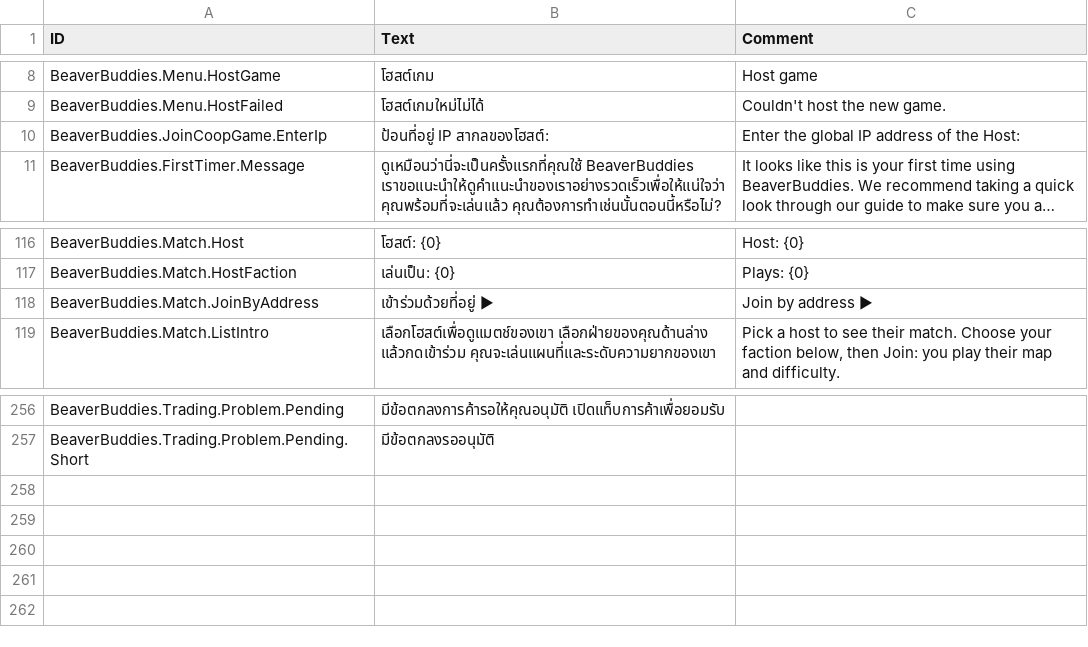
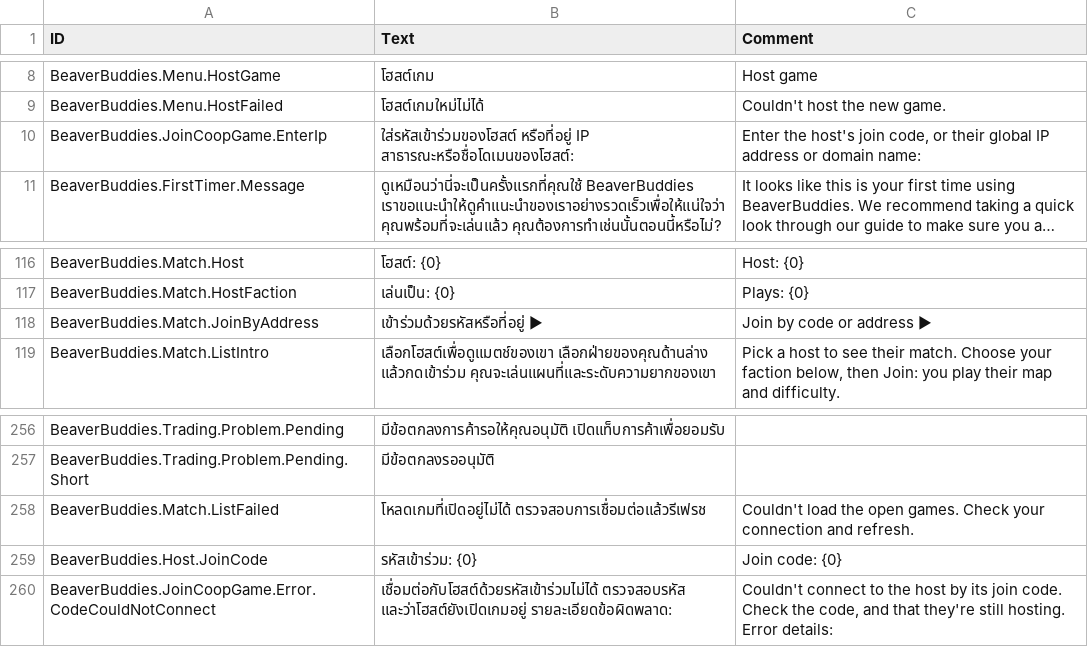
Before and after one commit to Allenator/BeaverBuddies-CoOp-PvP-Edition, a CSV file: BeaverBuddies/Localizations/thTH_BeaverBuddie.csv, drawn as a sheet; only a part is shown, gaps mark what is left out; long unchanged cells end in …; the diff names each change by its address in the sheet, - before the commit and + after, or states it on an @@ line.

Commit message:
Steam and non-Steam players join each other's hosted games by code, over WebRTC
A hosted game gets a join code and a room on a Cloudflare Worker (Signaling/), which trades WebRTC offers so the two copies connect directly, no address or port forwarding. Every hosted game also goes in the Worker's directory, so the open games list shows Steam lobbies and the directory together, with the host's store beside their name. Two Steam players still meet through the lobby.

SIPSorcery and its dependencies load from version-1.1/lib, since the game loads every DLL in the mod's folder and some of them break it. Guids made off Unity's thread no longer use the game's random, which WebRTC's threads were using up.

```diff
--- a/BeaverBuddies/Localizations/thTH_BeaverBuddie.csv
+++ b/BeaverBuddies/Localizations/thTH_BeaverBuddie.csv
-B10 (Text): ป้อนที่อยู่ IP สากลของโฮสต์:
+B10 (Text): ใส่รหัสเข้าร่วมของโฮสต์ หรือที่อยู่ IP สาธารณะหรือชื่อโดเมนของโฮสต์:
-C10 (Comment): Enter the global IP address of the Host:
+C10 (Comment): Enter the host's join code, or their global IP address or domain name:
-B118 (Text): เข้าร่วมด้วยที่อยู่ ►
+B118 (Text): เข้าร่วมด้วยรหัสหรือที่อยู่ ►
-C118 (Comment): Join by address ►
+C118 (Comment): Join by code or address ►
+row 258: BeaverBuddies.Match.ListFailed | โหลดเกมที่เปิดอยู่ไม่ได้ ตรวจสอบการเชื่อมต่อแล้วรีเฟรช | Couldn't load the open games. Check your connection and refresh.
+row 259: BeaverBuddies.Host.JoinCode | รหัสเข้าร่วม: {0} | Join code: {0}
+row 260: BeaverBuddies.JoinCoopGame.Error.CodeCouldNotConnect | เชื่อมต่อกับโฮสต์ด้วยรหัสเข้าร่วมไม่ได้ ตรวจสอบรหัส และว่าโฮสต์ยังเปิดเกมอยู่ รายละเอียดข้อผิดพลาด: | Couldn't connect to the host by its join code. Check the code, and that they're still hosting. Error details:
```
Also changed, not shown: BeaverBuddies/Localizations/jaJP_BeaverBuddie.csv, BeaverBuddies/Localizations/koKR_BeaverBuddie.csv, 50 other files.
